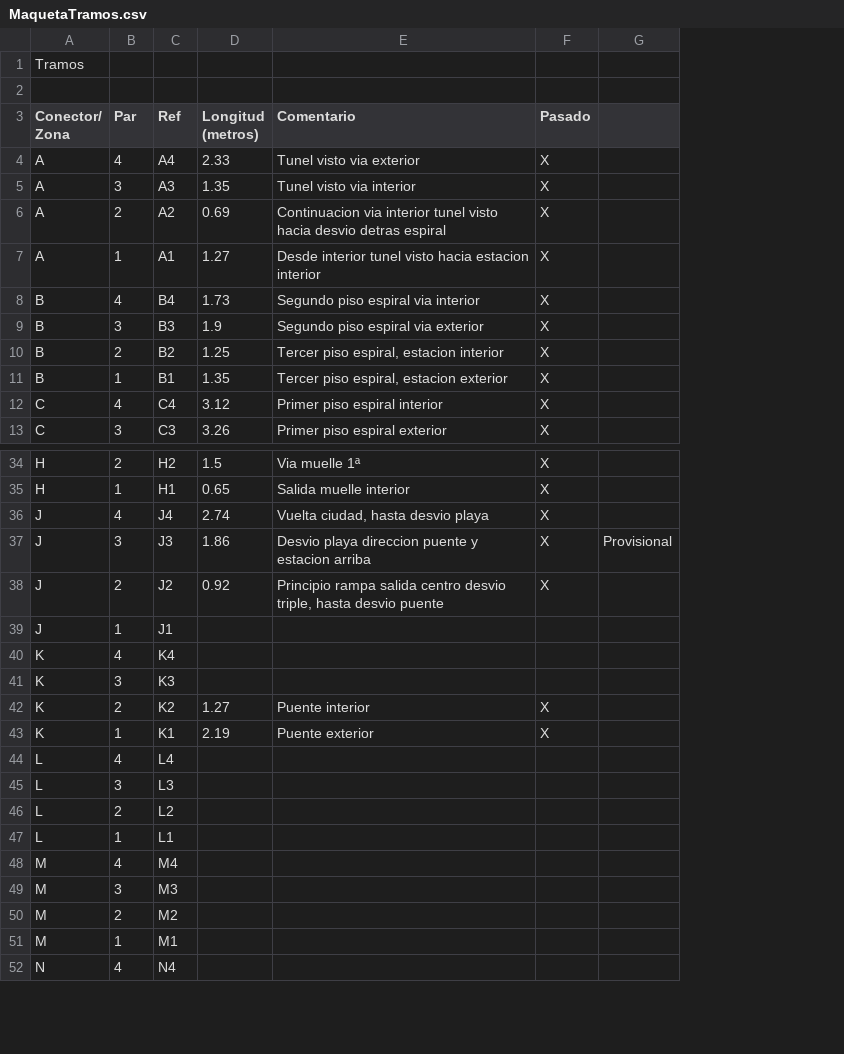
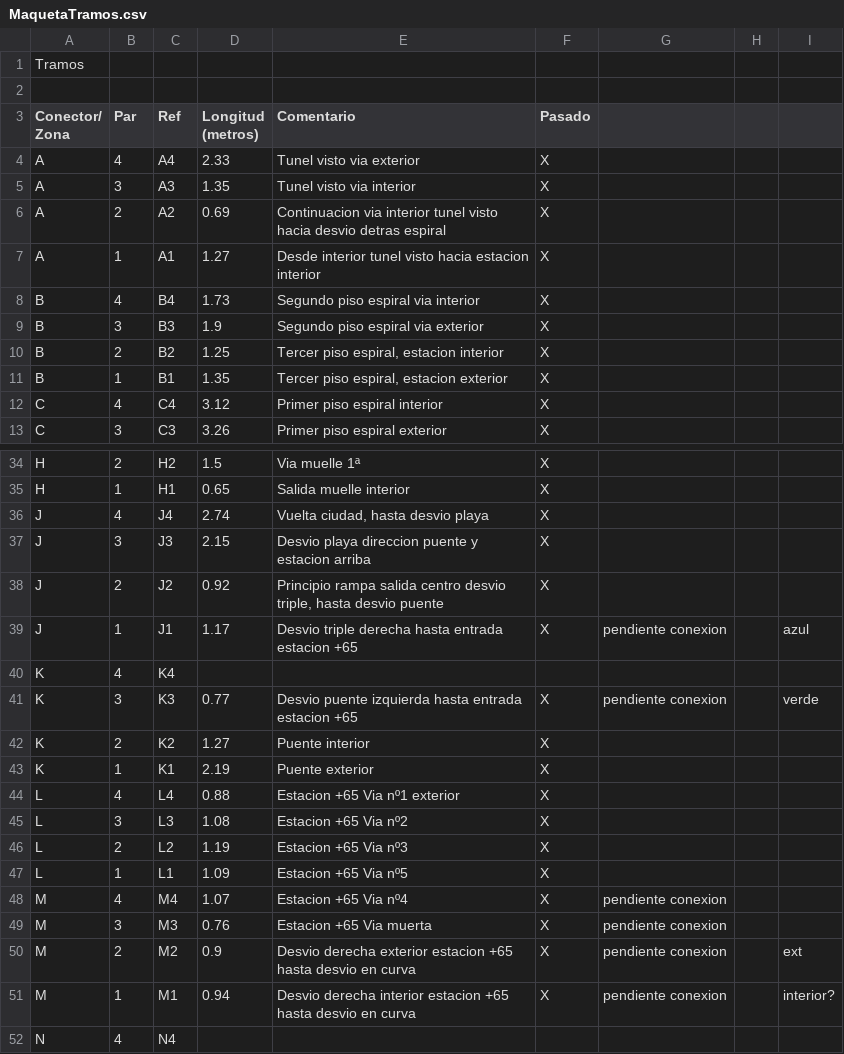
Before and after one commit to antonio-fiol/tren, a CSV file: MaquetaTramos.csv, drawn as a sheet; only a part is shown, gaps mark what is left out; removed rows and columns are numbered as before the commit, all else as after; the diff covers the shown part only; the diff names each change by its address in the sheet, - before the commit and + after, or states it on an @@ line.

```diff
--- a/MaquetaTramos.csv
+++ b/MaquetaTramos.csv
-column G, row 37: Provisional
+column G, rows 39-51: pendiente conexion |  | pendiente conexion |  |  |  |  |  |  | pendiente conexion | pendiente conexion | pendiente conexion | pendiente conexion
+column H, empty
+column I, rows 39-51: azul |  | verde |  |  |  |  |  |  |  |  | ext | interior?
-D37 (Longitud (metros)): 1.86
+D37 (Longitud (metros)): 2.15
-D39 (Longitud (metros)): (empty)
+D39 (Longitud (metros)): 1.17
-E39 (Comentario): (empty)
+E39 (Comentario): Desvio triple derecha hasta entrada estacion +65
-F39 (Pasado): (empty)
+F39 (Pasado): X
-D41 (Longitud (metros)): (empty)
+D41 (Longitud (metros)): 0.77
-E41 (Comentario): (empty)
+E41 (Comentario): Desvio puente izquierda hasta entrada estacion +65
-F41 (Pasado): (empty)
+F41 (Pasado): X
-D44 (Longitud (metros)): (empty)
+D44 (Longitud (metros)): 0.88
-E44 (Comentario): (empty)
+E44 (Comentario): Estacion +65 Via nº1 exterior
-F44:F51 (Pasado): (empty)
+F44:F51 (Pasado): X
-D45 (Longitud (metros)): (empty)
+D45 (Longitud (metros)): 1.08
-E45 (Comentario): (empty)
+E45 (Comentario): Estacion +65 Via nº2
-D46 (Longitud (metros)): (empty)
+D46 (Longitud (metros)): 1.19
-E46 (Comentario): (empty)
+E46 (Comentario): Estacion +65 Via nº3
-D47 (Longitud (metros)): (empty)
+D47 (Longitud (metros)): 1.09
-E47 (Comentario): (empty)
+E47 (Comentario): Estacion +65 Via nº5
-D48 (Longitud (metros)): (empty)
+D48 (Longitud (metros)): 1.07
-E48 (Comentario): (empty)
+E48 (Comentario): Estacion +65 Via nº4
-D49 (Longitud (metros)): (empty)
+D49 (Longitud (metros)): 0.76
-E49 (Comentario): (empty)
+E49 (Comentario): Estacion +65 Via muerta
-D50 (Longitud (metros)): (empty)
+D50 (Longitud (metros)): 0.9
-E50 (Comentario): (empty)
+E50 (Comentario): Desvio derecha exterior estacion +65 hasta desvio en curva
-D51 (Longitud (metros)): (empty)
+D51 (Longitud (metros)): 0.94
-E51 (Comentario): (empty)
+E51 (Comentario): Desvio derecha interior estacion +65 hasta desvio en curva
```
Also changed, not shown: 3 edited cells elsewhere in this file, MaquetaAndenes.csv, MaquetaDesvioDesvio.csv, 1 other file.
